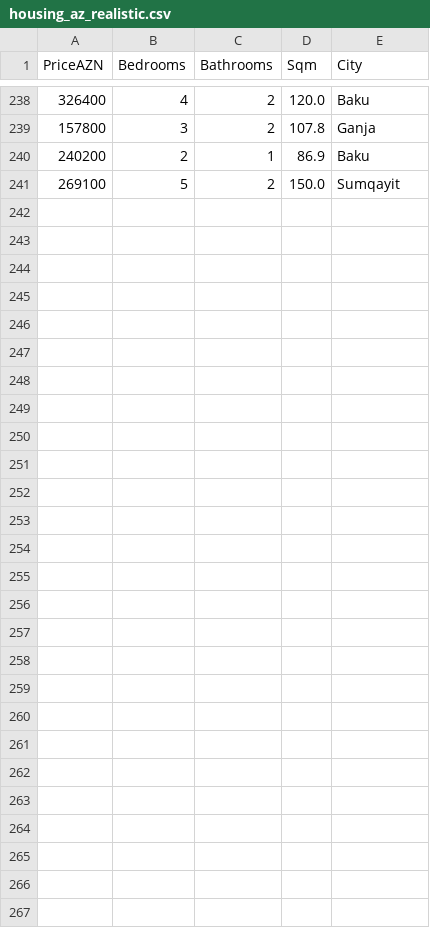
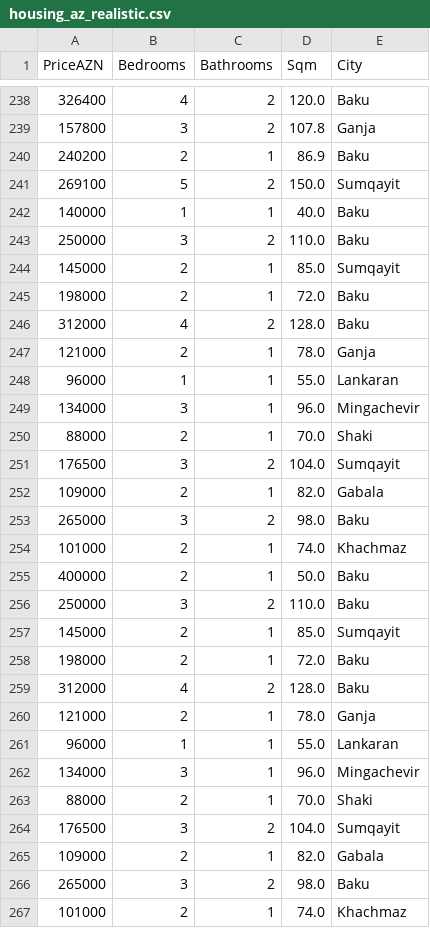
Before and after one commit to Elshan-Study/AIPricePrediction, a CSV file: data/housing_az_realistic.csv, drawn as a sheet; only a part is shown, gaps mark what is left out.

Commit message:
Add screenshots and data from manual testing

```diff
--- a/data/housing_az_realistic.csv
+++ b/data/housing_az_realistic.csv
@@ -241 +241,27 @@ PriceAZN,Bedrooms,Bathrooms,Sqm,City
 269100,5,2,150.0,Sumqayit
+140000,1,1,40.0,Baku
+250000,3,2,110.0,Baku
+145000,2,1,85.0,Sumqayit
+198000,2,1,72.0,Baku
+312000,4,2,128.0,Baku
+121000,2,1,78.0,Ganja
+96000,1,1,55.0,Lankaran
+134000,3,1,96.0,Mingachevir
+88000,2,1,70.0,Shaki
+176500,3,2,104.0,Sumqayit
+109000,2,1,82.0,Gabala
+265000,3,2,98.0,Baku
+101000,2,1,74.0,Khachmaz
+400000,2,1,50.0,Baku
+250000,3,2,110.0,Baku
+145000,2,1,85.0,Sumqayit
+198000,2,1,72.0,Baku
+312000,4,2,128.0,Baku
+121000,2,1,78.0,Ganja
+96000,1,1,55.0,Lankaran
+134000,3,1,96.0,Mingachevir
+88000,2,1,70.0,Shaki
+176500,3,2,104.0,Sumqayit
+109000,2,1,82.0,Gabala
+265000,3,2,98.0,Baku
+101000,2,1,74.0,Khachmaz
```
Also changed, not shown: 5 other files.
